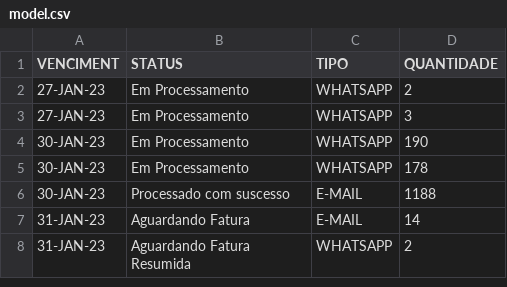
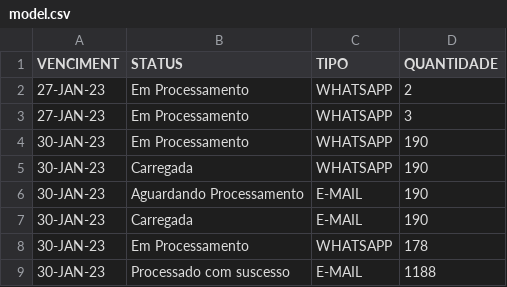
Before and after one commit to jeffersoncbd/projetos-oi, a CSV file: invoices-status/model.csv, drawn as a sheet; only a part is shown; the shorter side is filled out with more unchanged rows; the diff names each change by its address in the sheet, - before the commit and + after, or states it on an @@ line.

Commit message:
cria relatório utilizando lib spreadsheet-maker

```diff
--- a/invoices-status/model.csv
+++ b/invoices-status/model.csv
+row 5: 30-JAN-23 | Carregada | WHATSAPP | 190
+row 6: 30-JAN-23 | Aguardando Processamento | E-MAIL | 190
+row 7: 30-JAN-23 | Carregada | E-MAIL | 190
```
Also changed, not shown: 13 other files.
